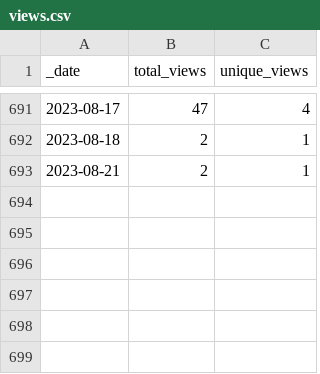
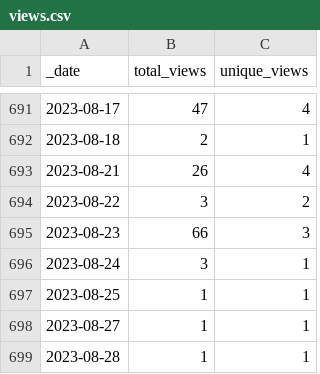
Before and after one commit to intel-secl/intel-secl, a CSV file: traffic/views.csv, drawn as a sheet; only a part is shown, gaps mark what is left out.

```diff
--- a/traffic/views.csv
+++ b/traffic/views.csv
@@ -692,2 +692,8 @@ _date,total_views,unique_views
 2023-08-18,2,1
-2023-08-21,2,1
+2023-08-21,26,4
+2023-08-22,3,2
+2023-08-23,66,3
+2023-08-24,3,1
+2023-08-25,1,1
+2023-08-27,1,1
+2023-08-28,1,1
```
Also changed, not shown: traffic/clones.csv, 1 other file.
